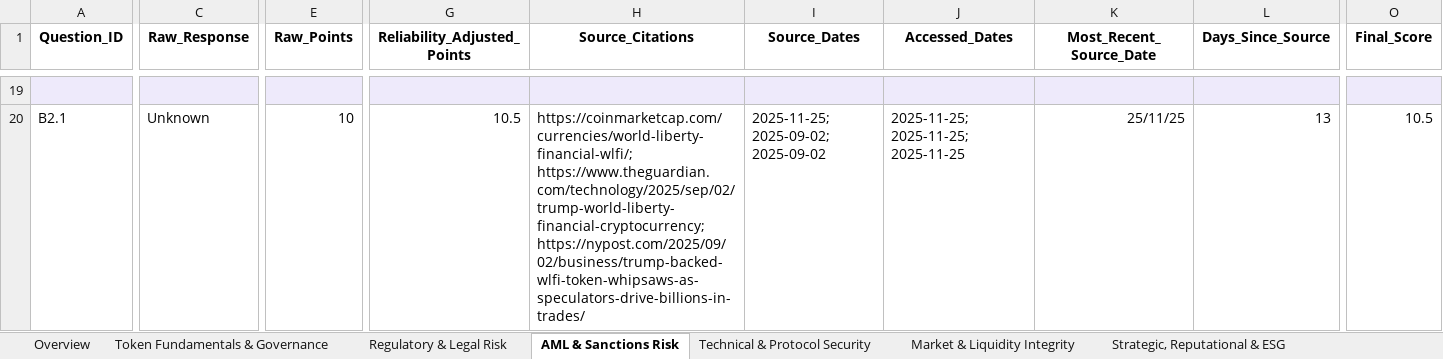
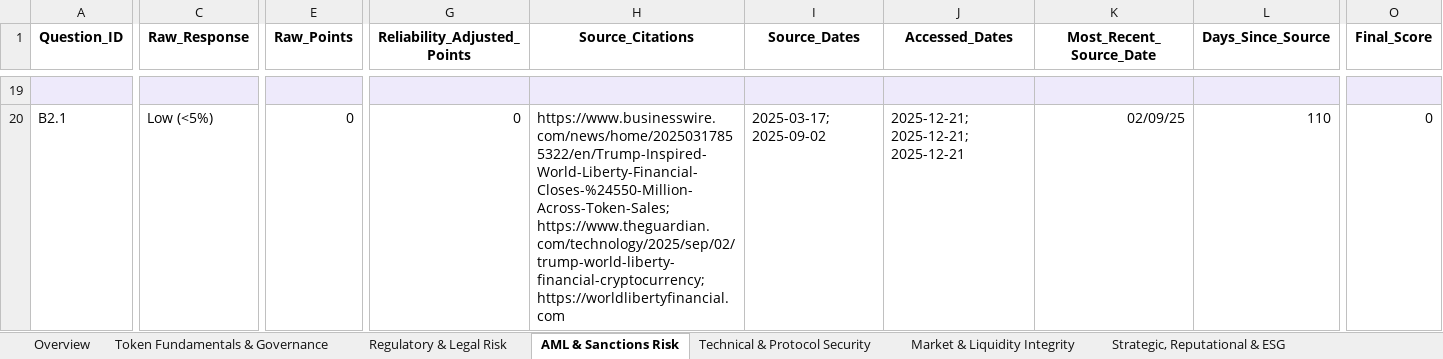
Before and after one commit to FireCrackerNutz/token-report-app, an Excel workbook: data/DDQ_World Liberty Financial (1).xlsx, sheet AML & Sanctions Risk, drawn as a sheet; only a part is shown, gaps mark what is left out; values as stored, in another font and other column widths than the file's, no borders; conditional formats not drawn; the diff covers the shown part only; the diff names each change by its address in the sheet, - before the commit and + after, or states it on an @@ line.

```diff
--- a/data/DDQ_World Liberty Financial (1).xlsx (sheet AML & Sanctions Risk)
+++ b/data/DDQ_World Liberty Financial (1).xlsx (sheet AML & Sanctions Risk)
-C20 (Raw_Response): Unknown
+C20 (Raw_Response): Low (<5%)
-E20 (Raw_Points): 10
+E20 (Raw_Points): 0
-G20 (Reliability_Adjusted_Points): 10.5
+G20 (Reliability_Adjusted_Points): 0
-H20 (Source_Citations): https://coinmarketcap.com/currencies/world-liberty-financial-wlfi/; https://www.theguardian.com/technology/2025/sep/02/trump-world-liberty-financial-cryptocurrency; https://nypost.com/2025/09/02/business/trump-backed-wlfi-token-whipsaws-as-speculators-drive-billions-in-trades/
+H20 (Source_Citations): https://www.businesswire.com/news/home/20250317855322/en/Trump-Inspired-World-Liberty-Financial-Closes-%24550-Million-Across-Token-Sales; https://www.theguardian.com/technology/2025/sep/02/trump-world-liberty-financial-cryptocurrency; https://worldlibertyfinancial.com
-I20 (Source_Dates): 2025-11-25; 2025-09-02; 2025-09-02
+I20 (Source_Dates): 2025-03-17; 2025-09-02
-J20 (Accessed_Dates): 2025-11-25; 2025-11-25; 2025-11-25
+J20 (Accessed_Dates): 2025-12-21; 2025-12-21; 2025-12-21
-K20 (Most_Recent_Source_Date): 25/11/25
+K20 (Most_Recent_Source_Date): 02/09/25
-L20 (Days_Since_Source): 13
+L20 (Days_Since_Source): 110
-O20 (Final_Score): 10.5
+O20 (Final_Score): 0
```
Also changed, not shown: 2 added rows, 2 removed rows and 298 edited cells elsewhere in this sheet, sheet Technical & Protocol Security, sheet Token Fundamentals & Governance, sheet Regulatory & Legal Risk, sheet Market & Liquidity Integrity, sheet Strategic, Reputational & ESG, sheet Master_Summary, formulas that keep their value, 12 other files.
